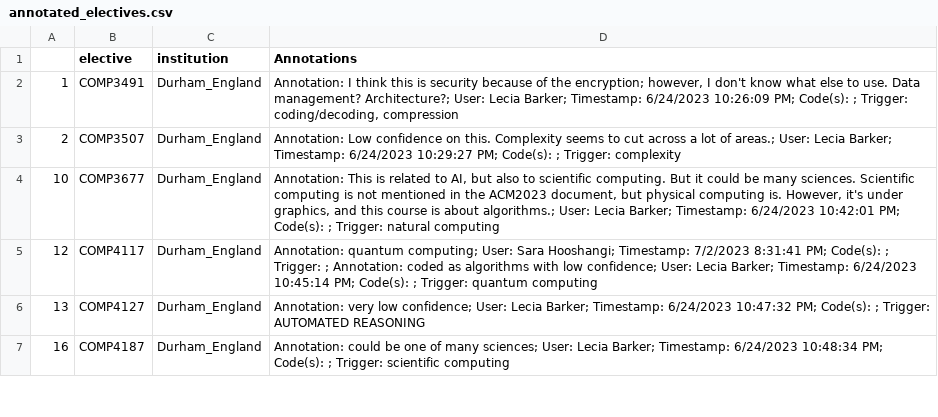
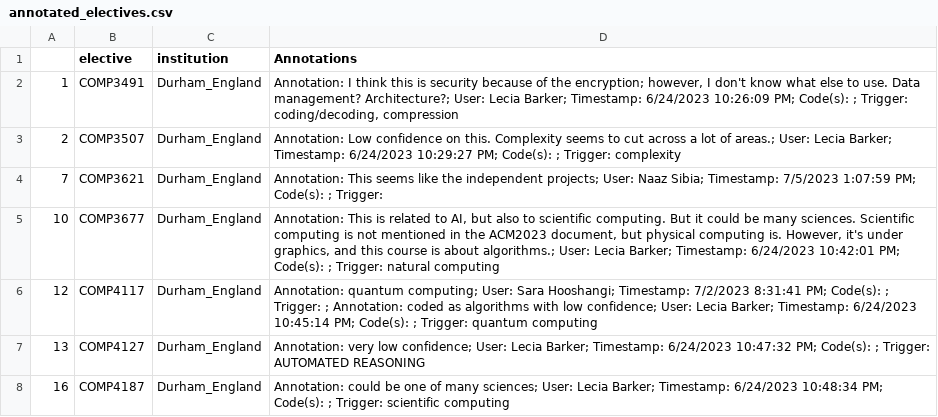
Before and after one commit to stevenaeola/iticse2023_wg6, a CSV file: curriculum_content/annotated_electives.csv, drawn as a sheet; only a part is shown; the diff covers the shown part only; the diff names each change by its address in the sheet, - before the commit and + after, or states it on an @@ line.

```diff
--- a/curriculum_content/annotated_electives.csv
+++ b/curriculum_content/annotated_electives.csv
+row 4: 7 | COMP3621 | Durham_England | Annotation: This seems like the independent projects; User: Naaz Sibia; Timestamp: 7/5/2023 1:07:59 PM; Code(s): ; Trigger:
```
Also changed, not shown: 1 added row, 12 removed rows and 14 edited cells elsewhere in this file, 13 other files.
